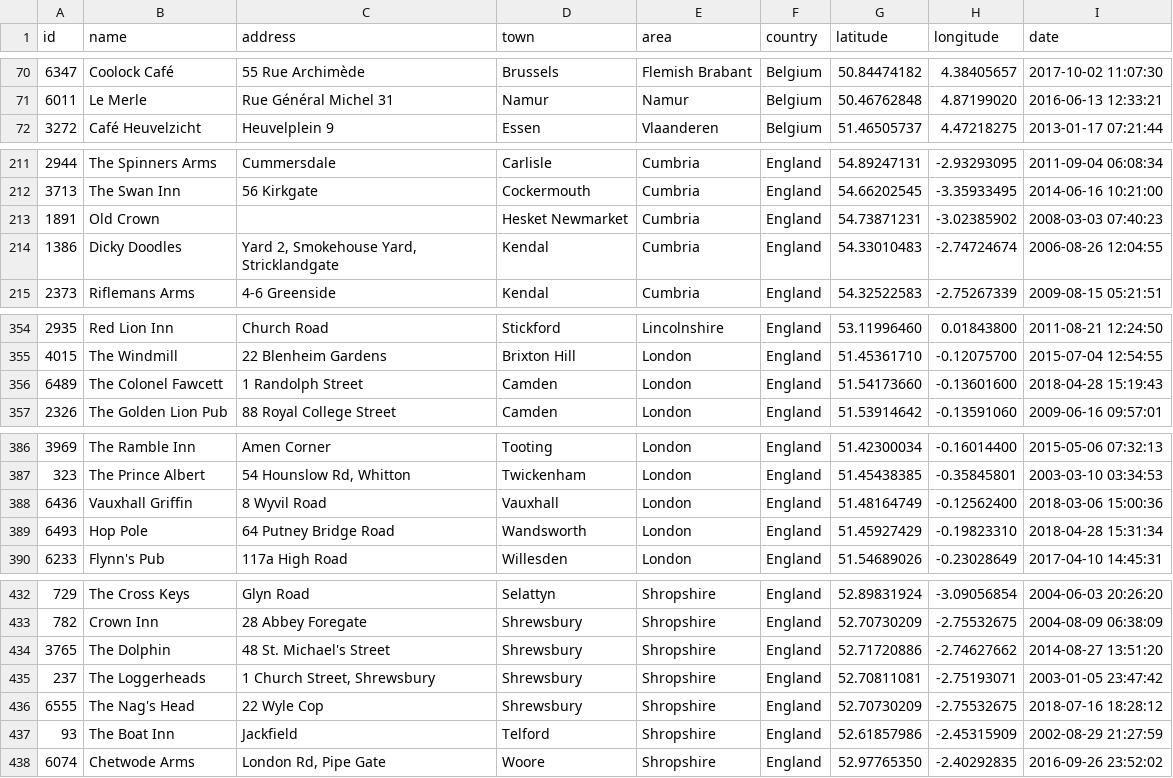
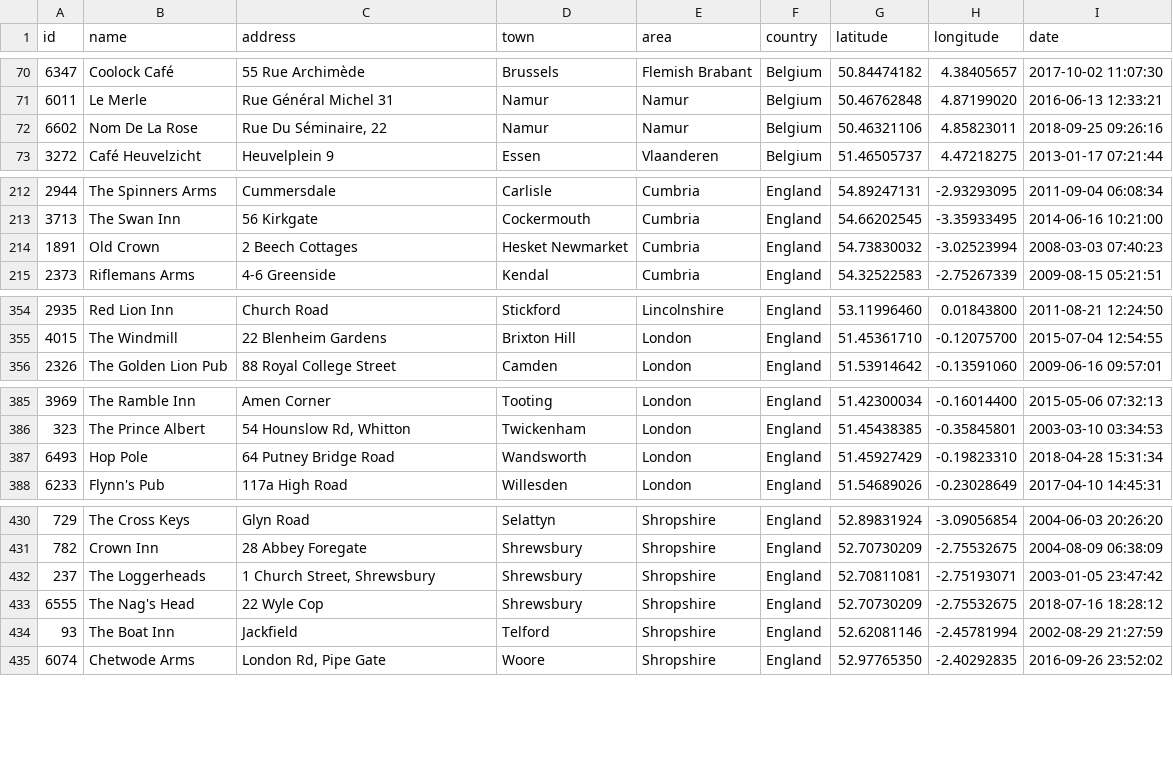
Before and after one commit to adactio/TheSession-data, a CSV file: csv/sessions.csv, drawn as a sheet; only a part is shown, gaps mark what is left out; the diff covers the shown part only.

```diff
--- a/csv/sessions.csv
+++ b/csv/sessions.csv
@@ -71,2 +71,3 @@
 6011,"Le Merle","Rue Général Michel 31","Namur","Namur","Belgium",50.46762848,4.87199020,"2016-06-13 12:33:21"
+6602,"Nom De La Rose","Rue Du Séminaire, 22","Namur","Namur","Belgium",50.46321106,4.85823011,"2018-09-25 09:26:16"
 3272,"Café Heuvelzicht","Heuvelplein 9","Essen","Vlaanderen","Belgium",51.46505737,4.47218275,"2013-01-17 07:21:44"
@@ -212,4 +213,3 @@
 3713,"The Swan Inn","56 Kirkgate","Cockermouth","Cumbria","England",54.66202545,-3.35933495,"2014-06-16 10:21:00"
-1891,"Old Crown","","Hesket Newmarket","Cumbria","England",54.73871231,-3.02385902,"2008-03-03 07:40:23"
-1386,"Dicky Doodles","Yard 2, Smokehouse Yard, Stricklandgate","Kendal","Cumbria","England",54.33010483,-2.74724674,"2006-08-26 12:04:55"
+1891,"Old Crown","2 Beech Cottages","Hesket Newmarket","Cumbria","England",54.73830032,-3.02523994,"2008-03-03 07:40:23"
 2373,"Riflemans Arms","4-6 Greenside","Kendal","Cumbria","England",54.32522583,-2.75267339,"2009-08-15 05:21:51"
@@ -355,3 +355,2 @@
 4015,"The Windmill","22 Blenheim Gardens","Brixton Hill","London","England",51.45361710,-0.12075700,"2015-07-04 12:54:55"
-6489,"The Colonel Fawcett","1 Randolph Street","Camden","London","England",51.54173660,-0.13601600,"2018-04-28 15:19:43"
 2326,"The Golden Lion Pub","88 Royal College Street","Camden","London","England",51.53914642,-0.13591060,"2009-06-16 09:57:01"
@@ -387,3 +386,2 @@
 323,"The Prince Albert","54 Hounslow Rd, Whitton","Twickenham","London","England",51.45438385,-0.35845801,"2003-03-10 03:34:53"
-6436,"Vauxhall Griffin","8 Wyvil Road","Vauxhall","London","England",51.48164749,-0.12562400,"2018-03-06 15:00:36"
 6493,"Hop Pole","64 Putney Bridge Road","Wandsworth","London","England",51.45927429,-0.19823310,"2018-04-28 15:31:34"
@@ -433,6 +431,5 @@
 782,"Crown Inn","28 Abbey Foregate","Shrewsbury","Shropshire","England",52.70730209,-2.75532675,"2004-08-09 06:38:09"
-3765,"The Dolphin","48 St. Michael's Street","Shrewsbury","Shropshire","England",52.71720886,-2.74627662,"2014-08-27 13:51:20"
 237,"The Loggerheads","1 Church Street, Shrewsbury","Shrewsbury","Shropshire","England",52.70811081,-2.75193071,"2003-01-05 23:47:42"
 6555,"The Nag's Head","22 Wyle Cop","Shrewsbury","Shropshire","England",52.70730209,-2.75532675,"2018-07-16 18:28:12"
-93,"The Boat Inn","Jackfield","Telford","Shropshire","England",52.61857986,-2.45315909,"2002-08-29 21:27:59"
+93,"The Boat Inn","Jackfield","Telford","Shropshire","England",52.62081146,-2.45781994,"2002-08-29 21:27:59"
 6074,"Chetwode Arms","London Rd, Pipe Gate","Woore","Shropshire","England",52.97765350,-2.40292835,"2016-09-26 23:52:02"
```
Also changed, not shown: 2 added rows, 2 removed rows and 34 edited cells elsewhere in this file, csv/events.csv, 7 other files.
